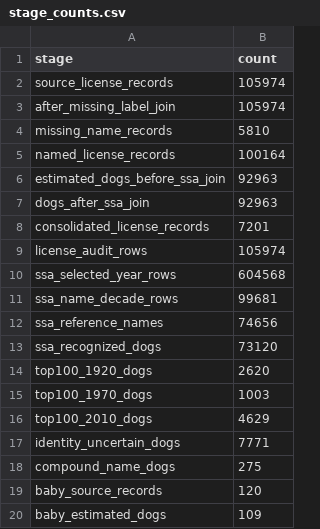
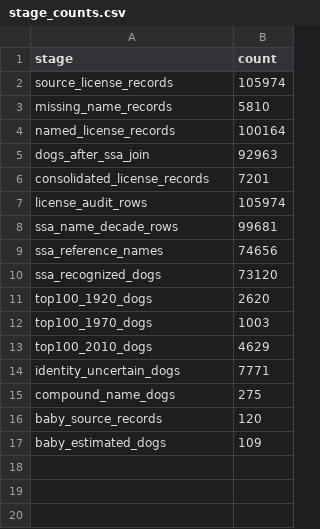
Before and after one commit to Barkonomics-DataWrangling/barkonomics-pet-names, a CSV file: data/derived/stage_counts.csv, drawn as a sheet; the diff names each change by its address in the sheet, - before the commit and + after, or states it on an @@ line.

Commit message:
data: separate the dog-name analysis from saved-file checks
Walk from NYC license fields to estimated dogs and national baby-name matches in the interview notebook. Give the city's columns a common starting vocabulary, use preview() for display and show how the latest-license selection works with TOTORO.

Keep independent checks in their own runnable notebook. Both notebooks render, all 21 checks pass and every dog row carries the same values under the updated original_name and original_zipcode headings.

Refs: #1
Spike: dog-baby-name-data

```diff
--- a/data/derived/stage_counts.csv
+++ b/data/derived/stage_counts.csv
-row 3: after_missing_label_join | 105974
-row 6: estimated_dogs_before_ssa_join | 92963
-row 10: ssa_selected_year_rows | 604568
```
Also changed, not shown: 9 other files.
